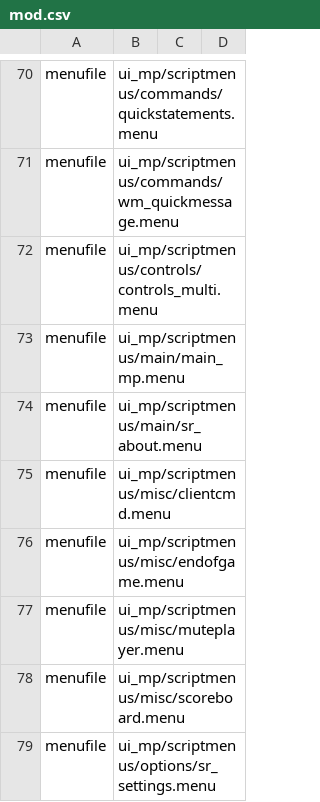
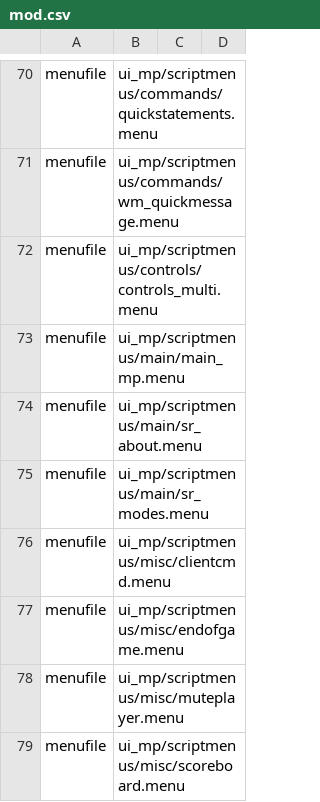
Before and after one commit to Iswenzz/SR-BattleRoyale, a CSV file: assets/mod.csv, drawn as a sheet; only a part is shown, gaps mark what is left out; the shorter side is filled out with more unchanged rows; the diff names each change by its address in the sheet, - before the commit and + after, or states it on an @@ line.

Commit message:
Modes menu

```diff
--- a/assets/mod.csv
+++ b/assets/mod.csv
+row 75: menufile | ui_mp/scriptmenus/main/sr_modes.menu
```
